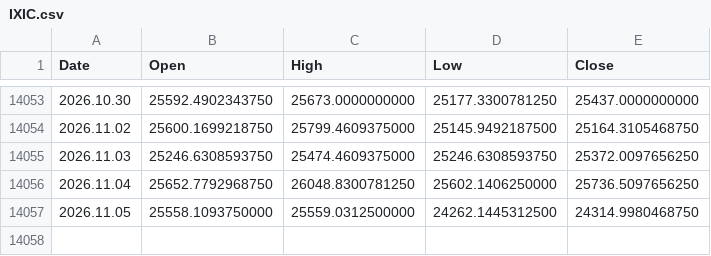
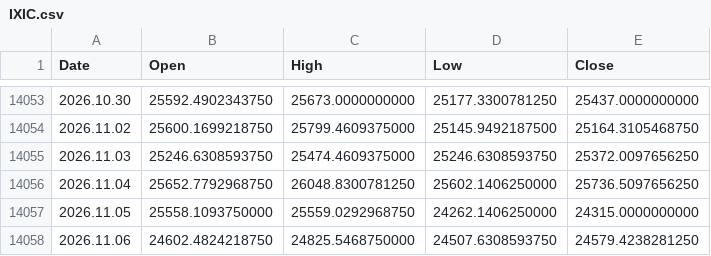
Before and after one commit to njh7799/investment, a CSV file: assets/IXIC.csv, drawn as a sheet; only a part is shown, gaps mark what is left out.

Commit message:
Update market data 2026-11-06

```diff
--- a/assets/IXIC.csv
+++ b/assets/IXIC.csv
@@ -14056,2 +14056,3 @@ Date,Open,High,Low,Close
 2026.11.04,25652.7792968750,26048.8300781250,25602.1406250000,25736.5097656250
-2026.11.05,25558.1093750000,25559.0312500000,24262.1445312500,24314.9980468750
+2026.11.05,25558.1093750000,25559.0292968750,24262.1406250000,24315.0000000000
+2026.11.06,24602.4824218750,24825.5468750000,24507.6308593750,24579.4238281250
```
Also changed, not shown: assets/EFA.csv, assets/GLD.csv, 19 other files.
